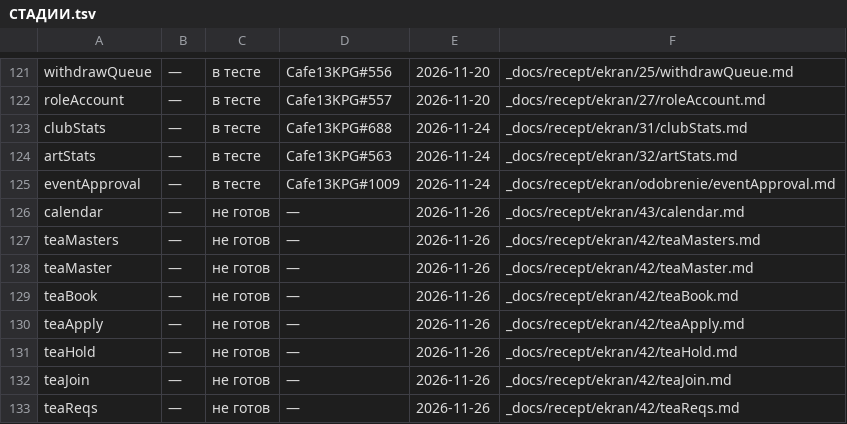
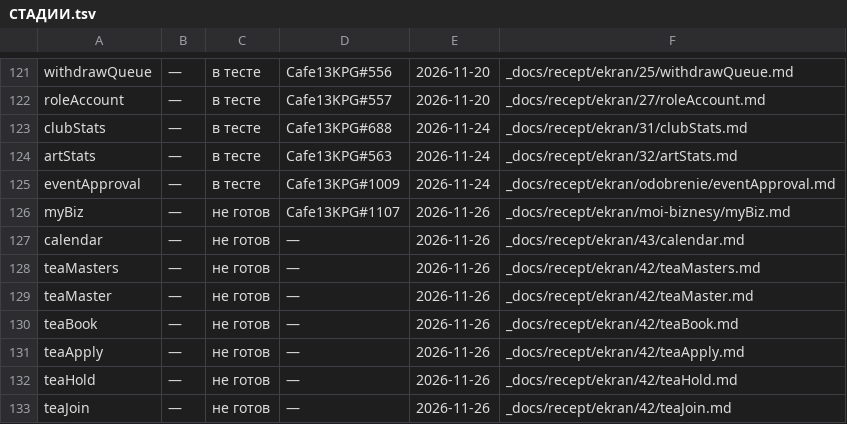
Before and after one commit to anatoly9837-lab/cafe13-miniapp, a TSV file: screens/СТАДИИ.tsv, drawn as a sheet; only a part is shown, gaps mark what is left out; the shorter side is filled out with more unchanged rows; the diff names each change by its address in the sheet, - before the commit and + after, or states it on an @@ line.

```diff
--- a/screens/СТАДИИ.tsv
+++ b/screens/СТАДИИ.tsv
+row 126: myBiz | — | не готов | Cafe13KPG#1107 | 2026-11-26 | _docs/recept/ekran/moi-biznesy/myBiz.md
```
Also changed, not shown: 1 other file.
